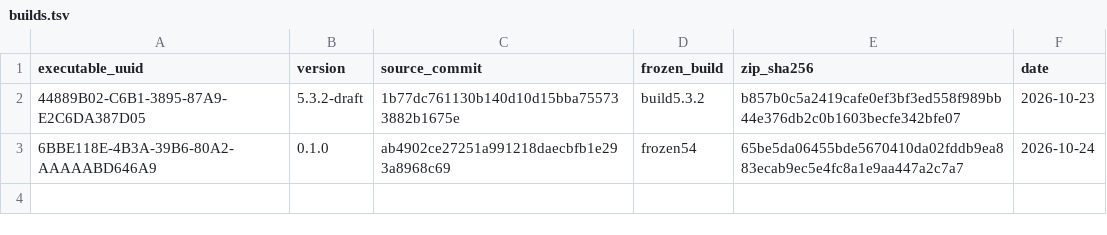
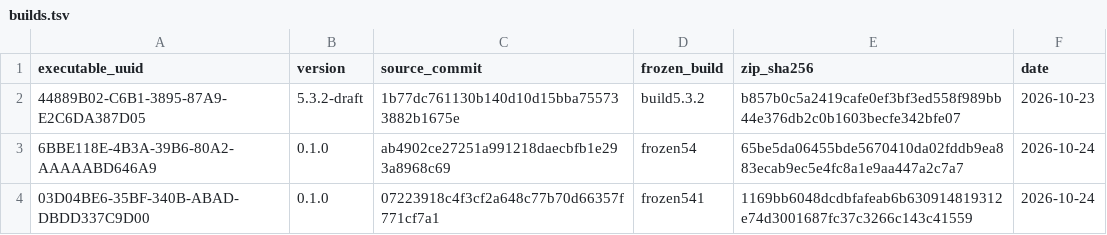
Before and after one commit to classicrob/Astral-Italian, a TSV file: tools/release/builds.tsv, drawn as a sheet.

Commit message:
release: 5.4.1 notes (known limits), builds registry entry for 5.4.1

```diff
--- a/tools/release/builds.tsv
+++ b/tools/release/builds.tsv
@@ -3 +3,2 @@ executable_uuid	version	source_commit	frozen_build	zip_sha256	date
 6BBE118E-4B3A-39B6-80A2-AAAAABD646A9	0.1.0	ab4902ce27251a991218daecbfb1e293a8968c69	frozen54	65be5da06455bde5670410da02fddb9ea883ecab9ec5e4fc8a1e9aa447a2c7a7	2026-10-24
+03D04BE6-35BF-340B-ABAD-DBDD337C9D00	0.1.0	07223918c4f3cf2a648c77b70d66357f771cf7a1	frozen541	1169bb6048dcdbfafeab6b630914819312e74d3001687fc37c3266c143c41559	2026-10-24
```
Also changed, not shown: 1 other file.
